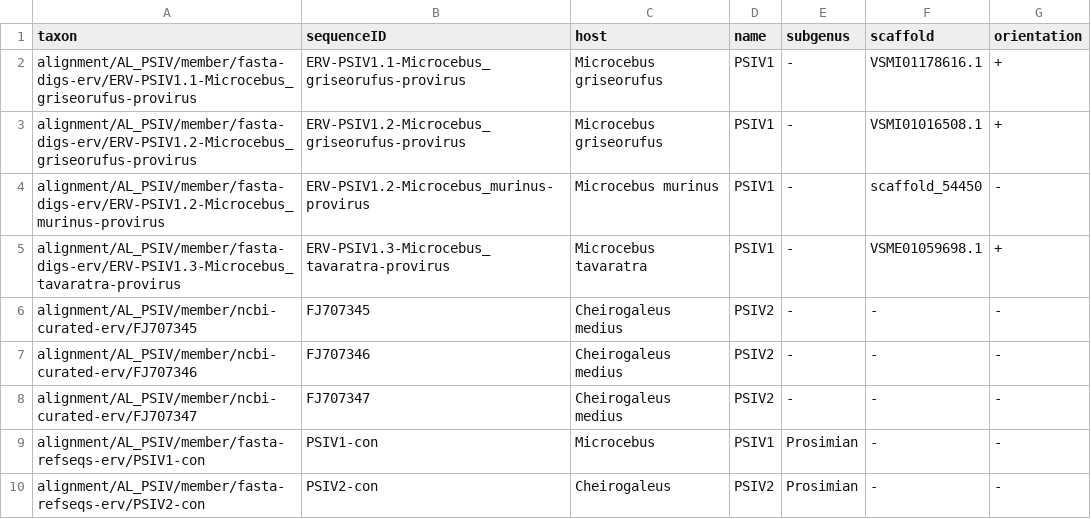
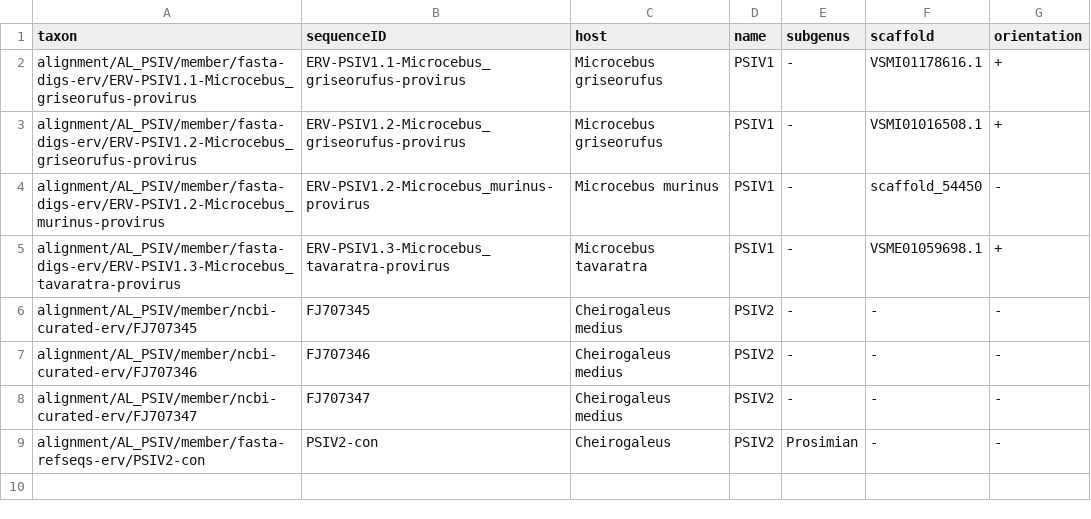
Before and after one commit to giffordlabcvr/Lentivirus-GLUE, a TSV file: trees/erv-lineage/psiv-gag.figtree-annotations.tsv, drawn as a sheet; the diff names each change by its address in the sheet, - before the commit and + after, or states it on an @@ line.

```diff
--- a/trees/erv-lineage/psiv-gag.figtree-annotations.tsv
+++ b/trees/erv-lineage/psiv-gag.figtree-annotations.tsv
-row 9: alignment/AL_PSIV/member/fasta-refseqs-erv/PSIV1-con | PSIV1-con | Microcebus | PSIV1 | Prosimian | - | -
```
Also changed, not shown: trees/erv-lineage/psiv-ltr.figtree-annotations.tsv, trees/erv-lineage/psiv-pol.figtree-annotations.tsv, 47 other files.
